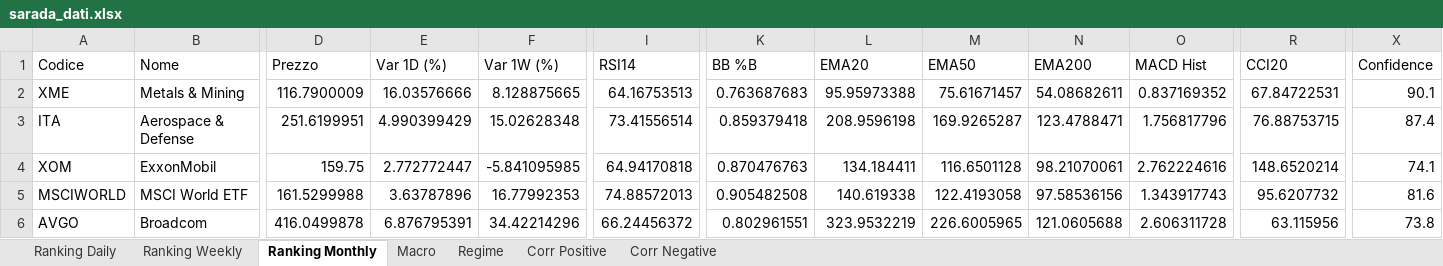
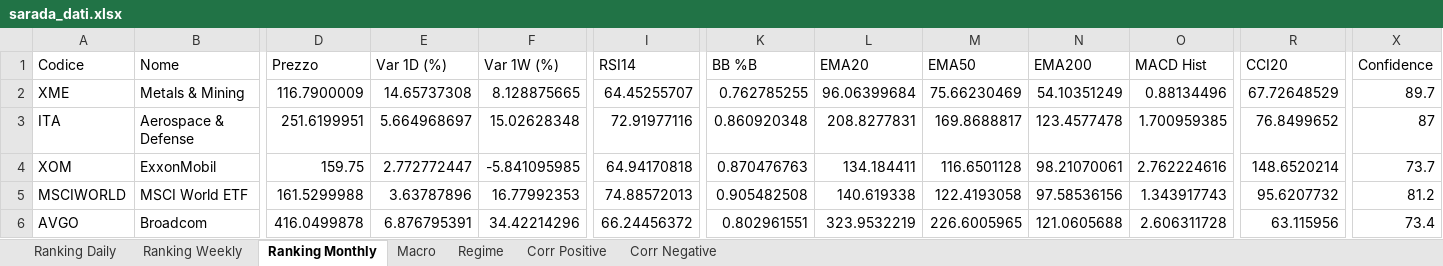
Before and after one commit to giapal96-star/jennifer-trading-dashbord, an Excel workbook: docs/sarada_dati.xlsx, sheet Ranking Monthly, drawn as a sheet; only a part is shown, gaps mark what is left out; values as stored, in another font and other column widths than the file's, no borders; the diff covers the shown part only; the diff names each change by its address in the sheet, - before the commit and + after, or states it on an @@ line.

```diff
--- a/docs/sarada_dati.xlsx (sheet Ranking Monthly)
+++ b/docs/sarada_dati.xlsx (sheet Ranking Monthly)
-E2 (Var 1D (%)): 16.03576666
+E2 (Var 1D (%)): 14.65737308
-I2 (RSI14): 64.16753513
+I2 (RSI14): 64.45255707
-K2 (BB %B): 0.763687683
+K2 (BB %B): 0.762785255
-L2 (EMA20): 95.95973388
+L2 (EMA20): 96.06399684
-M2 (EMA50): 75.61671457
+M2 (EMA50): 75.66230469
-N2 (EMA200): 54.08682611
+N2 (EMA200): 54.10351249
-O2 (MACD Hist): 0.837169352
+O2 (MACD Hist): 0.88134496
-R2 (CCI20): 67.84722531
+R2 (CCI20): 67.72648529
-X2 (Confidence): 90.1
+X2 (Confidence): 89.7
-E3 (Var 1D (%)): 4.990399429
+E3 (Var 1D (%)): 5.664968697
-I3 (RSI14): 73.41556514
+I3 (RSI14): 72.91977116
-K3 (BB %B): 0.859379418
+K3 (BB %B): 0.860920348
-L3 (EMA20): 208.9596198
+L3 (EMA20): 208.8277831
-M3 (EMA50): 169.9265287
+M3 (EMA50): 169.8688817
-N3 (EMA200): 123.4788471
+N3 (EMA200): 123.4577478
-O3 (MACD Hist): 1.756817796
+O3 (MACD Hist): 1.700959385
-R3 (CCI20): 76.88753715
+R3 (CCI20): 76.8499652
-X3 (Confidence): 87.4
+X3 (Confidence): 87
-X4 (Confidence): 74.1
+X4 (Confidence): 73.7
-X5 (Confidence): 81.6
+X5 (Confidence): 81.2
-X6 (Confidence): 73.8
+X6 (Confidence): 73.4
```
Also changed, not shown: 11 added rows, 11 removed rows and 1007 edited cells elsewhere in this sheet, sheet Ranking Daily, sheet Ranking Weekly, sheet Corr Negative, sheet Corr Positive, sheet Regime, sheet Macro, 2 other files.
